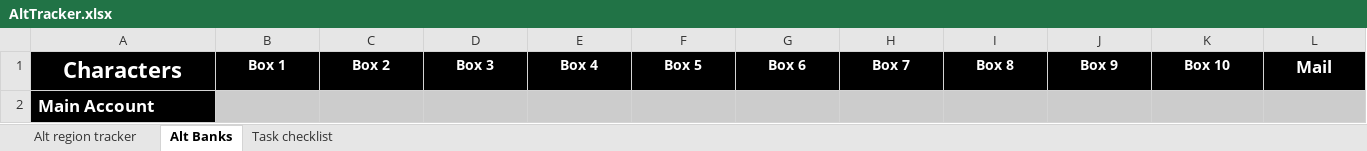
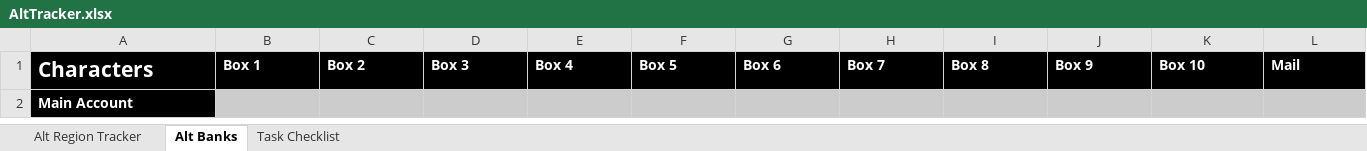
Before and after one commit to Team-Porygon-PokeMMO/MainWebsite, an Excel workbook: public/files/AltTracker.xlsx, sheet Alt Banks, drawn as a sheet; values as stored, in another font and other column widths than the file's, no borders; charts and pictures not drawn; the diff names each change by its address in the sheet, - before the commit and + after, or states it on an @@ line.

Commit message:
Update AltTracker.xlsx

```diff
--- a/public/files/AltTracker.xlsx (sheet Alt Banks)
+++ b/public/files/AltTracker.xlsx (sheet Alt Banks)
-sheet tab: Alt region tracker
+sheet tab: Alt Region Tracker
-sheet tab: Task checklist
+sheet tab: Task Checklist
-A1:L1 alignment: center
+A1:L1 alignment: left
@@ A1:A2 text size: smaller @@
@@ L1 text size: smaller @@
```
Also changed, not shown: sheet Alt Region Tracker, sheet Task Checklist, charts or pictures.
